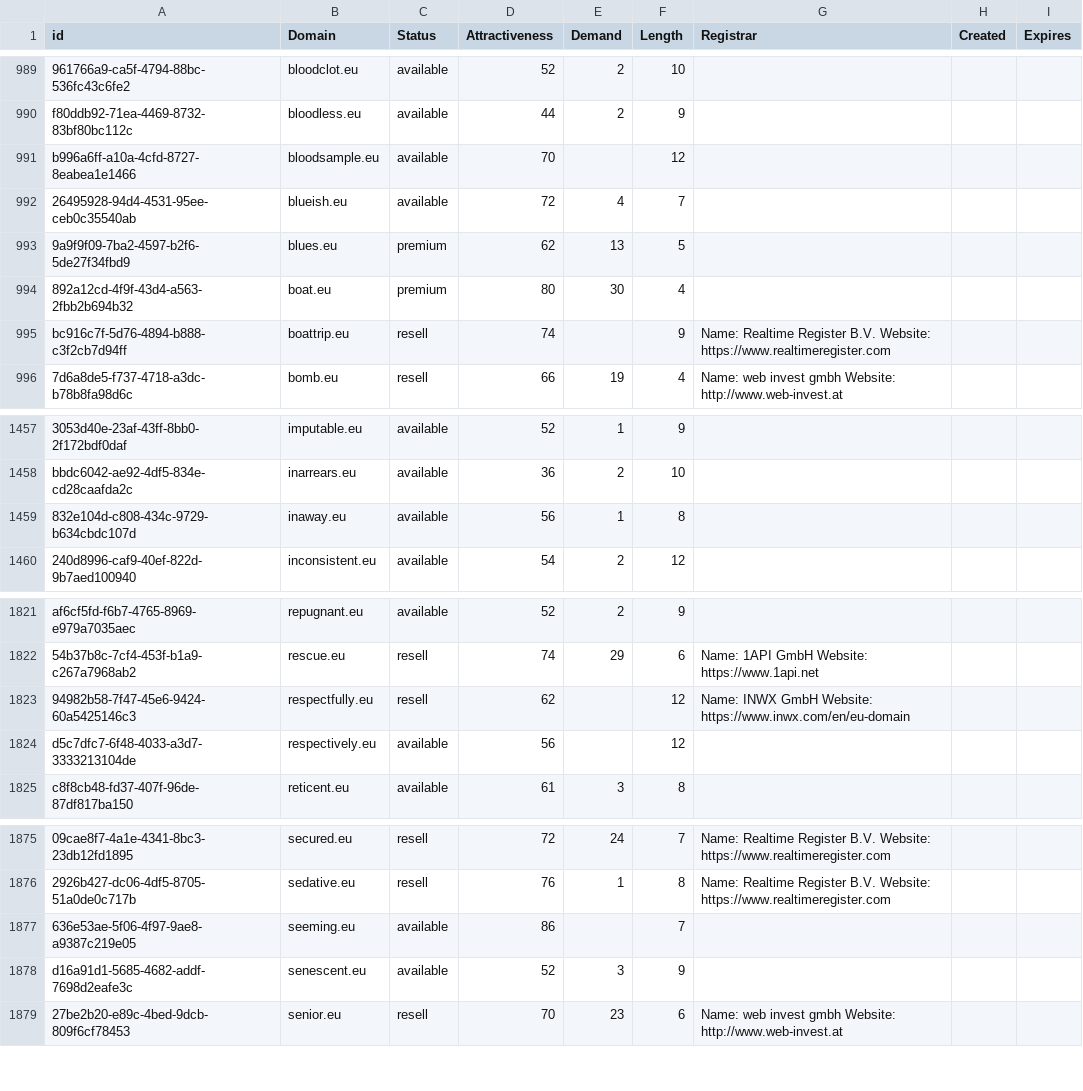
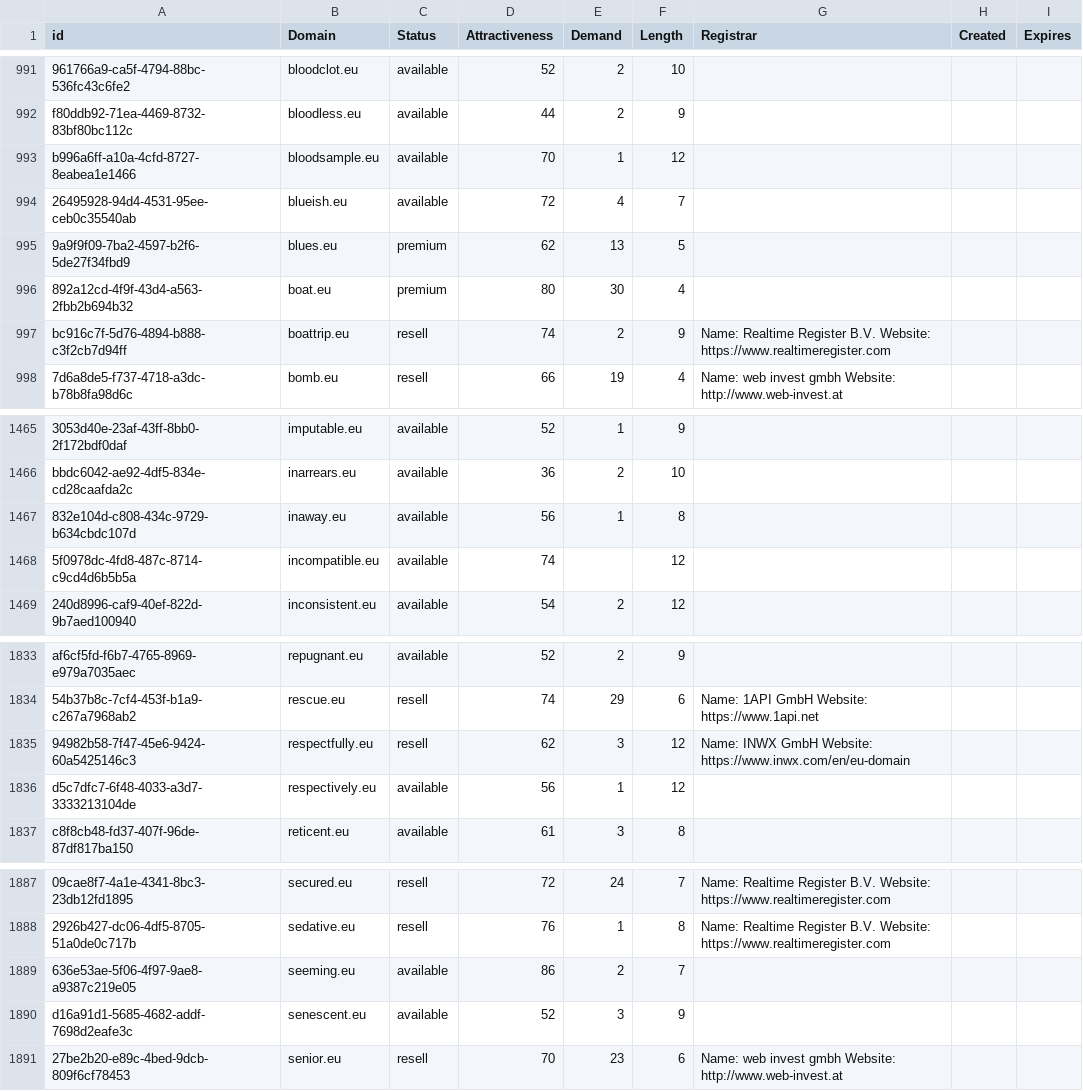
Before and after one commit to UniqueDomains/eu-oneword-domains, a CSV file: eu.csv, drawn as a sheet; only a part is shown, gaps mark what is left out; addresses are those after the commit; the diff covers the shown part only; the diff names each change by its address in the sheet, - before the commit and + after, or states it on an @@ line.

```diff
--- a/eu.csv
+++ b/eu.csv
-E993 (Demand): (empty)
+E993 (Demand): 1
-E997 (Demand): (empty)
+E997 (Demand): 2
+row 1468: 5f0978dc-4fd8-487c-8714-c9cd4d6b5b5a | incompatible.eu | available | 74 |  | 12
-E1835 (Demand): (empty)
+E1835 (Demand): 3
-E1836 (Demand): (empty)
+E1836 (Demand): 1
-E1889 (Demand): (empty)
+E1889 (Demand): 2
```
Also changed, not shown: 12 added rows elsewhere in this file, 2 other files.
